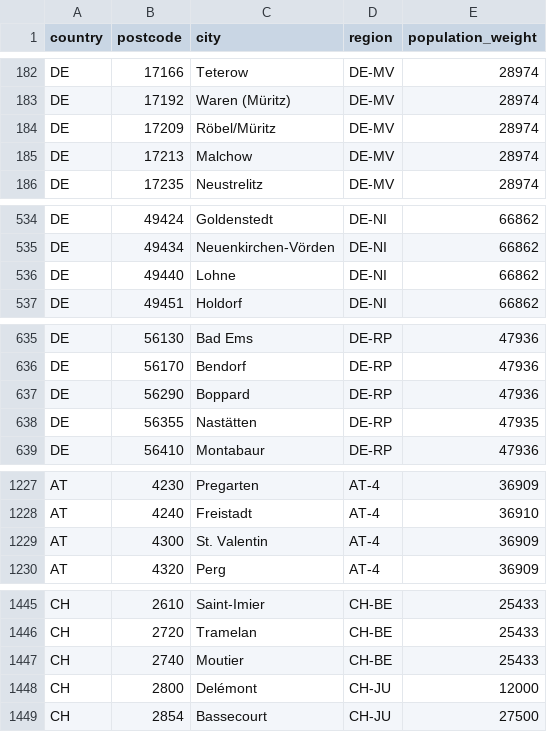
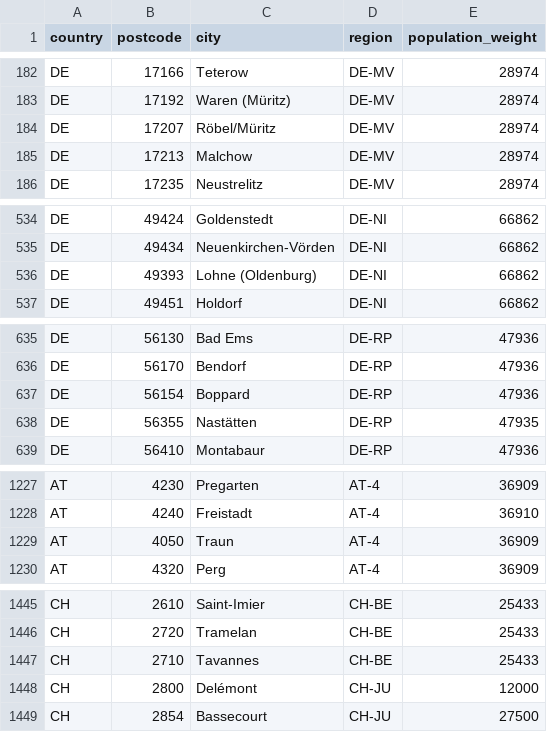
Before and after one commit to Runibex-Data-AI/commerce-simulator, a CSV file: src/cpgsim/data/postcodes_dach.csv, drawn as a sheet; only a part is shown, gaps mark what is left out; the diff covers the shown part only.

Commit message:
Close residual findings, verify postcodes and measure the 2 GB acceptance run
- Shipped/delivered milestones survive a customer return on the first
  parcel; refunded orders become partially refunded when the remainder ships
- Live loop sleeps against database time and never spins under clock skew
- Freight keeps item number 900; goods items skip it; shipping credits
  are recognised by the shipping material, not the item number
- Planning demand includes promo_margin_trap deal-seeker orders
- Evict customers on subscription cancellation
- Postcodes checked against GeoNames; ten rows corrected
- State table housekeeping: periodic vacuum, fillfactor, autovacuum
  settings, ANALYZE after backfill (sim schema 1 GB -> 0.25 GB)
- Socket-based Postgres healthcheck, autovacuum_work_mem for 2 GB hosts
- SPEC and README sizing from the measured 2 vCPU / 2 GB run:
  24-month backfill in 13 minutes, 9.3 M rows, 3.0 GB

```diff
--- a/src/cpgsim/data/postcodes_dach.csv
+++ b/src/cpgsim/data/postcodes_dach.csv
@@ -183,3 +183,3 @@ DE,17166,Teterow,DE-MV,28974
 DE,17192,Waren (Müritz),DE-MV,28974
-DE,17209,Röbel/Müritz,DE-MV,28974
+DE,17207,Röbel/Müritz,DE-MV,28974
 DE,17213,Malchow,DE-MV,28974
@@ -535,3 +535,3 @@ DE,49424,Goldenstedt,DE-NI,66862
 DE,49434,Neuenkirchen-Vörden,DE-NI,66862
-DE,49440,Lohne,DE-NI,66862
+DE,49393,Lohne (Oldenburg),DE-NI,66862
 DE,49451,Holdorf,DE-NI,66862
@@ -636,3 +636,3 @@ DE,56130,Bad Ems,DE-RP,47936
 DE,56170,Bendorf,DE-RP,47936
-DE,56290,Boppard,DE-RP,47936
+DE,56154,Boppard,DE-RP,47936
 DE,56355,Nastätten,DE-RP,47935
@@ -1228,3 +1228,3 @@ AT,4230,Pregarten,AT-4,36909
 AT,4240,Freistadt,AT-4,36910
-AT,4300,St. Valentin,AT-4,36909
+AT,4050,Traun,AT-4,36909
 AT,4320,Perg,AT-4,36909
@@ -1446,3 +1446,3 @@ CH,2610,Saint-Imier,CH-BE,25433
 CH,2720,Tramelan,CH-BE,25433
-CH,2740,Moutier,CH-BE,25433
+CH,2710,Tavannes,CH-BE,25433
 CH,2800,Delémont,CH-JU,12000
```
Also changed, not shown: 5 edited cells elsewhere in this file, 26 other files.
